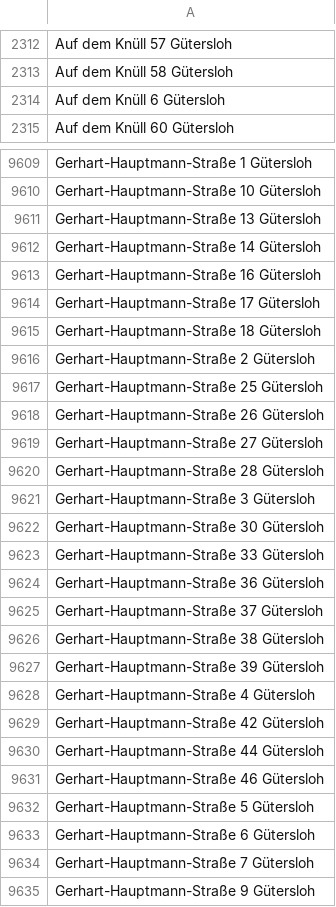
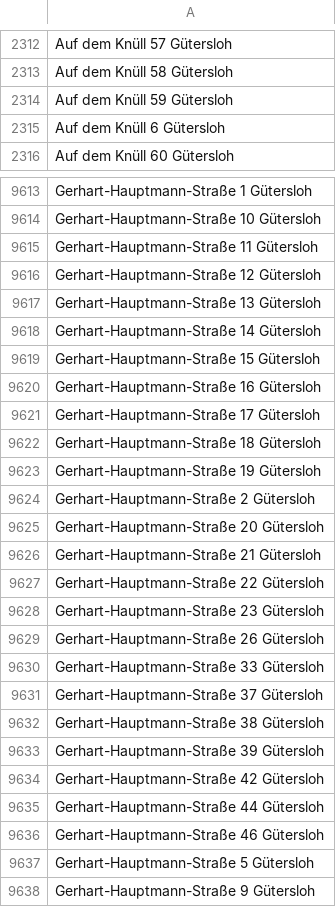
Before and after one commit to flohoff/kreisgt-addressentwicklung, a CSV file: Guetersloh.csv, drawn as a sheet; only a part is shown, gaps mark what is left out; the diff covers the shown part only.

```diff
--- a/Guetersloh.csv
+++ b/Guetersloh.csv
@@ -2313,2 +2313,3 @@ Auf dem Knüll 57 Gütersloh
 Auf dem Knüll 58 Gütersloh
+Auf dem Knüll 59 Gütersloh
 Auf dem Knüll 6 Gütersloh
@@ -9610,4 +9614,7 @@ Gerhart-Hauptmann-Straße 1 Gütersloh
 Gerhart-Hauptmann-Straße 10 Gütersloh
+Gerhart-Hauptmann-Straße 11 Gütersloh
+Gerhart-Hauptmann-Straße 12 Gütersloh
 Gerhart-Hauptmann-Straße 13 Gütersloh
 Gerhart-Hauptmann-Straße 14 Gütersloh
+Gerhart-Hauptmann-Straße 15 Gütersloh
 Gerhart-Hauptmann-Straße 16 Gütersloh
@@ -9615,11 +9622,10 @@ Gerhart-Hauptmann-Straße 17 Gütersloh
 Gerhart-Hauptmann-Straße 18 Gütersloh
+Gerhart-Hauptmann-Straße 19 Gütersloh
 Gerhart-Hauptmann-Straße 2 Gütersloh
-Gerhart-Hauptmann-Straße 25 Gütersloh
+Gerhart-Hauptmann-Straße 20 Gütersloh
+Gerhart-Hauptmann-Straße 21 Gütersloh
+Gerhart-Hauptmann-Straße 22 Gütersloh
+Gerhart-Hauptmann-Straße 23 Gütersloh
 Gerhart-Hauptmann-Straße 26 Gütersloh
-Gerhart-Hauptmann-Straße 27 Gütersloh
-Gerhart-Hauptmann-Straße 28 Gütersloh
-Gerhart-Hauptmann-Straße 3 Gütersloh
-Gerhart-Hauptmann-Straße 30 Gütersloh
 Gerhart-Hauptmann-Straße 33 Gütersloh
-Gerhart-Hauptmann-Straße 36 Gütersloh
 Gerhart-Hauptmann-Straße 37 Gütersloh
@@ -9627,3 +9633,2 @@ Gerhart-Hauptmann-Straße 38 Gütersloh
 Gerhart-Hauptmann-Straße 39 Gütersloh
-Gerhart-Hauptmann-Straße 4 Gütersloh
 Gerhart-Hauptmann-Straße 42 Gütersloh
@@ -9632,4 +9637,2 @@ Gerhart-Hauptmann-Straße 46 Gütersloh
 Gerhart-Hauptmann-Straße 5 Gütersloh
-Gerhart-Hauptmann-Straße 6 Gütersloh
-Gerhart-Hauptmann-Straße 7 Gütersloh
 Gerhart-Hauptmann-Straße 9 Gütersloh
```
Also changed, not shown: 37 added rows, 37 removed rows and 3 edited cells elsewhere in this file, Harsewinkel.csv, RhedaWiedenbrueck.csv, 2 other files.
